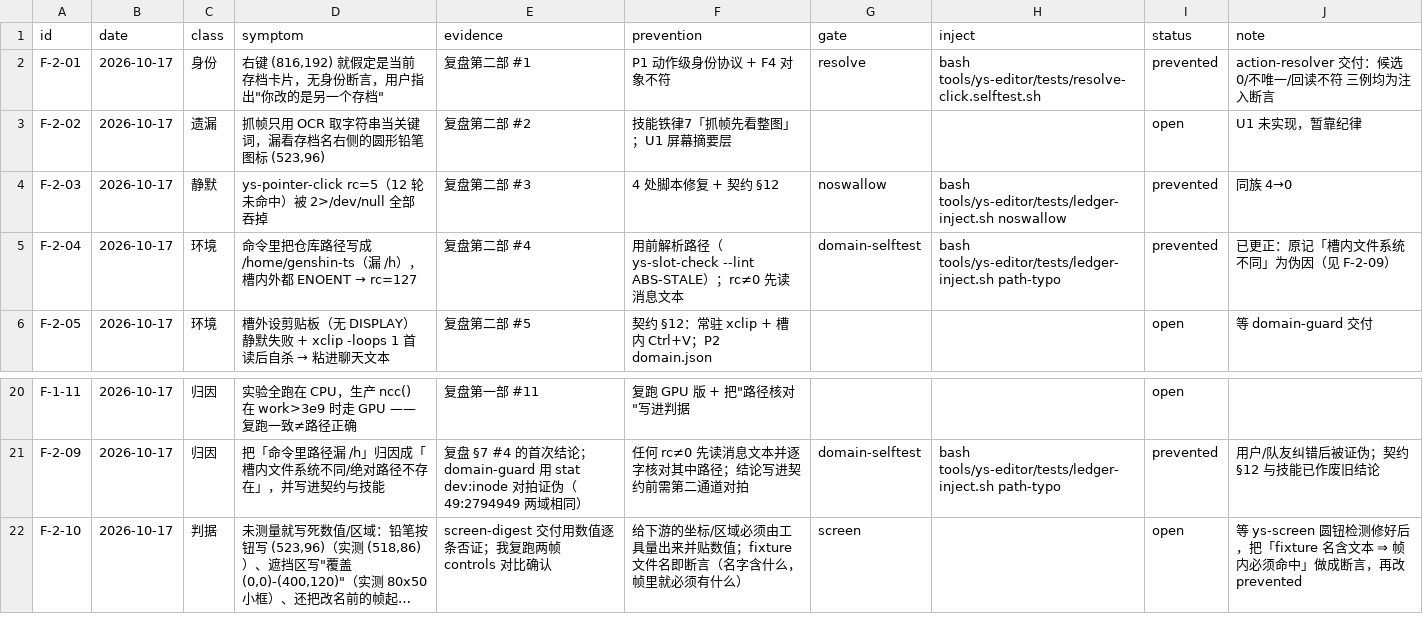
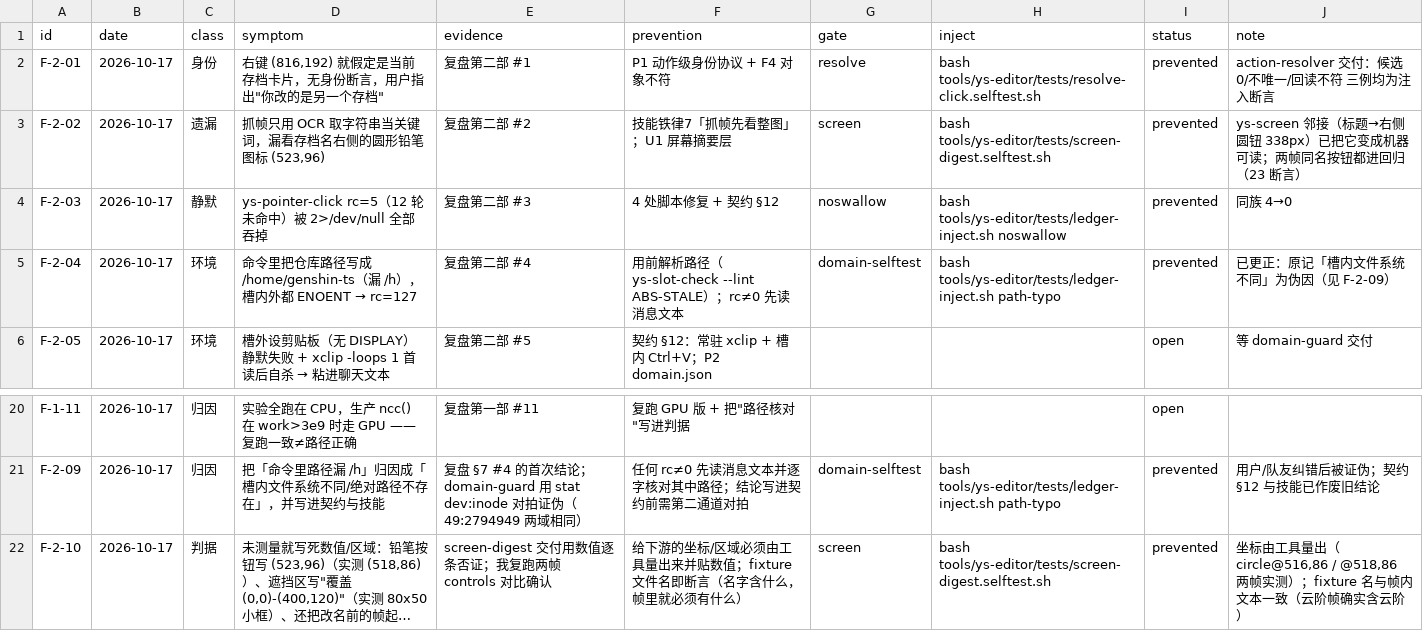
Before and after one commit to TheTouYu/genshin-ts, a TSV file: docs/maintenance/failure-ledger.tsv, drawn as a sheet; only a part is shown, gaps mark what is left out; long unchanged cells end in …; the diff names each change by its address in the sheet, - before the commit and + after, or states it on an @@ line.

Commit message:
ys-screen 验收通过并接入：门槛② 第五套件（4 帧/23 断言）；账本 F-2-02/F-2-10 转 prevented（邻接+实测坐标）；O-13 关闭

```diff
--- a/docs/maintenance/failure-ledger.tsv
+++ b/docs/maintenance/failure-ledger.tsv
-G3 (gate): (empty)
+G3 (gate): screen
-H3 (inject): (empty)
+H3 (inject): bash tools/ys-editor/tests/screen-digest.selftest.sh
-I3 (status): open
+I3 (status): prevented
-J3 (note): U1 未实现，暂靠纪律
+J3 (note): ys-screen 邻接（标题→右侧圆钮 338px）已把它变成机器可读；两帧同名按钮都进回归（23 断言）
-H22 (inject): (empty)
+H22 (inject): bash tools/ys-editor/tests/screen-digest.selftest.sh
-I22 (status): open
+I22 (status): prevented
-J22 (note): 等 ys-screen 圆钮检测修好后，把「fixture 名含文本 ⇒ 帧内必须命中」做成断言，再改 prevented
+J22 (note): 坐标由工具量出（circle@516,86 / @518,86 两帧实测）；fixture 名与帧内文本一致（云阶帧确实含云阶）
```
Also changed, not shown: tools/failure-ledger.gates.tsv, 1 other file.
